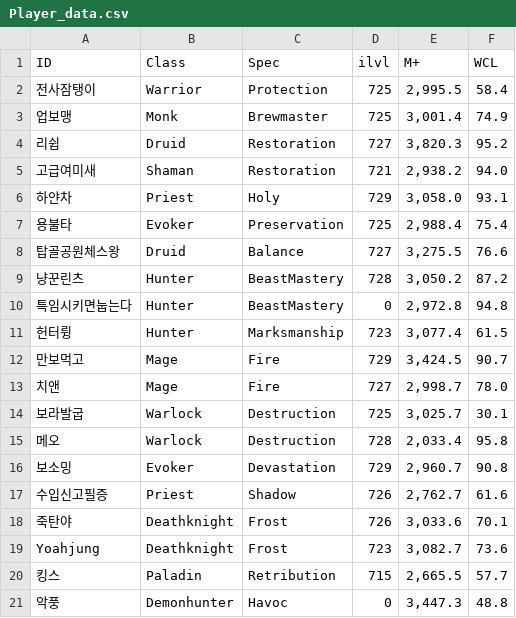
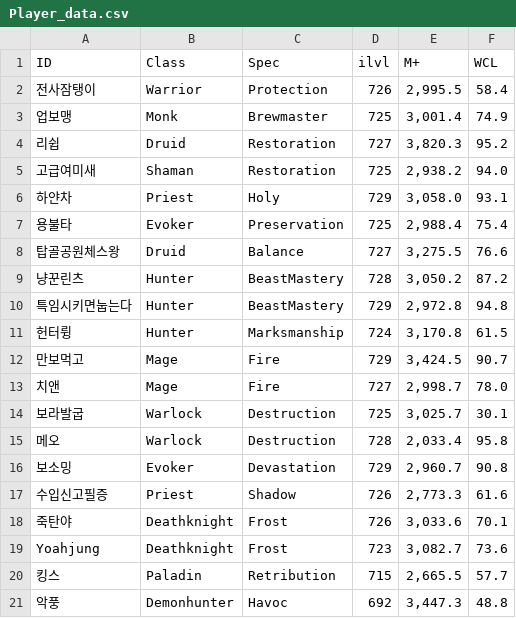
Before and after one commit to YJCh0/Theorycraft, a CSV file: main/Guild_Tools_V2/logs/Player_data.csv, drawn as a sheet.

Commit message:
Tools 3.0

```diff
--- a/main/Guild_Tools_V2/logs/Player_data.csv
+++ b/main/Guild_Tools_V2/logs/Player_data.csv
@@ -1,6 +1,6 @@
 ID,Class,Spec,ilvl,M+,WCL
-전사잠탱이,Warrior,Protection,725,"2,995.5",58.4
+전사잠탱이,Warrior,Protection,726,"2,995.5",58.4
 업보맹,Monk,Brewmaster,725,"3,001.4",74.9
 리쉽,Druid,Restoration,727,"3,820.3",95.2
-고급여미새,Shaman,Restoration,721,"2,938.2",94.0
+고급여미새,Shaman,Restoration,725,"2,938.2",94.0
 하얀차,Priest,Holy,729,"3,058.0",93.1
@@ -9,4 +9,4 @@ ID,Class,Spec,ilvl,M+,WCL
 냥꾼린츠,Hunter,BeastMastery,728,"3,050.2",87.2
-특임시키면눕는다,Hunter,BeastMastery,0,"2,972.8",94.8
-헌터륑,Hunter,Marksmanship,723,"3,077.4",61.5
+특임시키면눕는다,Hunter,BeastMastery,729,"2,972.8",94.8
+헌터륑,Hunter,Marksmanship,724,"3,170.8",61.5
 만보먹고,Mage,Fire,729,"3,424.5",90.7
@@ -16,3 +16,3 @@ ID,Class,Spec,ilvl,M+,WCL
 보소밍,Evoker,Devastation,729,"2,960.7",90.8
-수입신고필증,Priest,Shadow,726,"2,762.7",61.6
+수입신고필증,Priest,Shadow,726,"2,773.3",61.6
 죽탄야,Deathknight,Frost,726,"3,033.6",70.1
@@ -20,2 +20,2 @@ Yoahjung,Deathknight,Frost,723,"3,082.7",73.6
 킹스,Paladin,Retribution,715,"2,665.5",57.7
-악풍,Demonhunter,Havoc,0,"3,447.3",48.8
+악풍,Demonhunter,Havoc,692,"3,447.3",48.8
```
Also changed, not shown: 21 other files.
